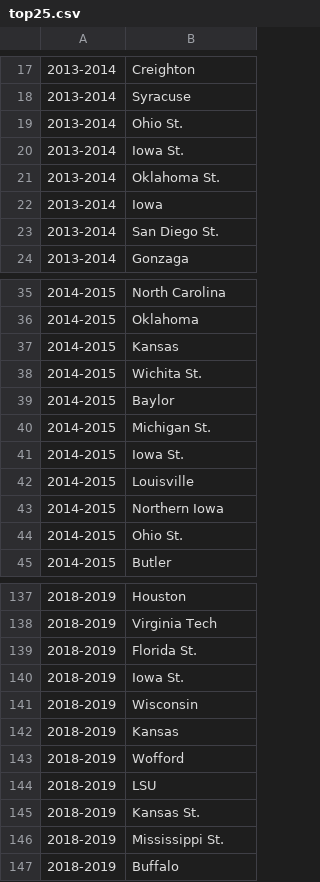
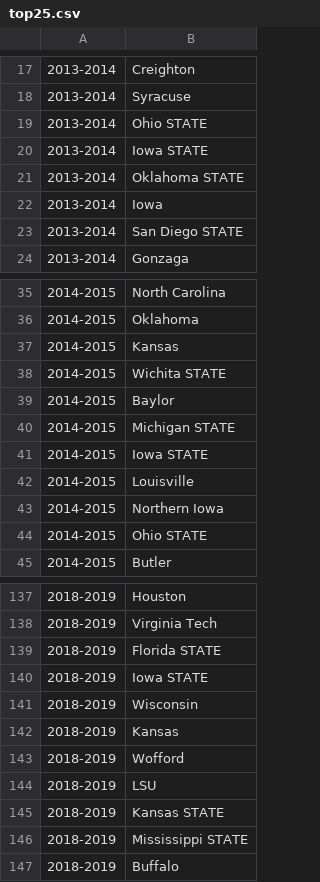
Before and after one commit to linamcdermott/NCAA-Shot-Analytics, a CSV file: top25.csv, drawn as a sheet; only a part is shown, gaps mark what is left out; the diff covers the shown part only.

Commit message:
Add top 10 data
* change dataimporter for top25

* change to top10

* more fix for top10

```diff
--- a/top25.csv
+++ b/top25.csv
@@ -18,7 +18,7 @@
 2013-2014, Syracuse
-2013-2014, Ohio St.
-2013-2014, Iowa St.
-2013-2014, Oklahoma St.
+2013-2014, Ohio STATE
+2013-2014, Iowa STATE
+2013-2014, Oklahoma STATE
 2013-2014, Iowa
-2013-2014, San Diego St.
+2013-2014, San Diego STATE
 2013-2014, Gonzaga
@@ -37,9 +37,9 @@
 2014-2015, Kansas
-2014-2015, Wichita St.
+2014-2015, Wichita STATE
 2014-2015, Baylor
-2014-2015, Michigan St.
-2014-2015, Iowa St.
+2014-2015, Michigan STATE
+2014-2015, Iowa STATE
 2014-2015, Louisville
 2014-2015, Northern Iowa
-2014-2015, Ohio St.
+2014-2015, Ohio STATE
 2014-2015, Butler
@@ -138,4 +138,4 @@
 2018-2019, Virginia Tech
-2018-2019, Florida St.
-2018-2019, Iowa St.
+2018-2019, Florida STATE
+2018-2019, Iowa STATE
 2018-2019, Wisconsin
@@ -144,4 +144,4 @@
 2018-2019, LSU
-2018-2019, Kansas St.
-2018-2019, Mississippi St.
+2018-2019, Kansas STATE
+2018-2019, Mississippi STATE
 2018-2019, Buffalo
```
Also changed, not shown: 13 edited cells elsewhere in this file, 4 other files.
